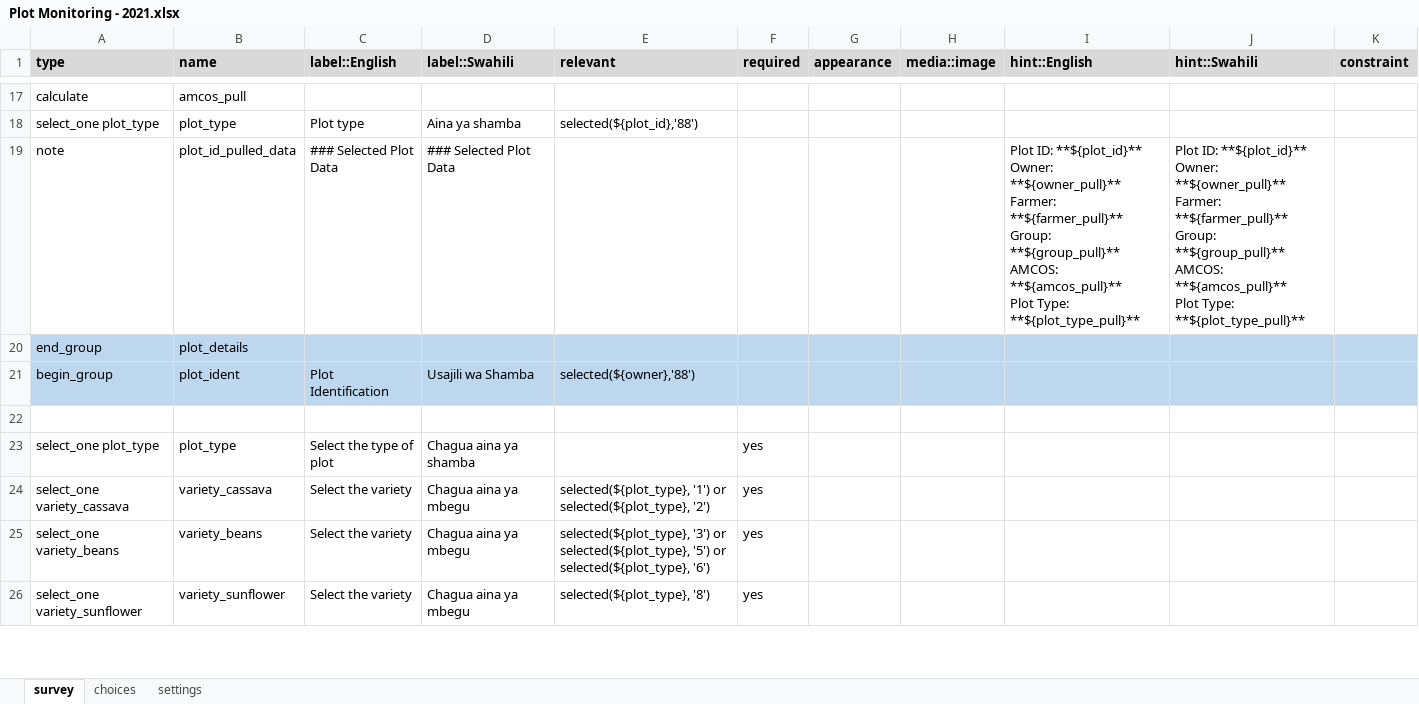
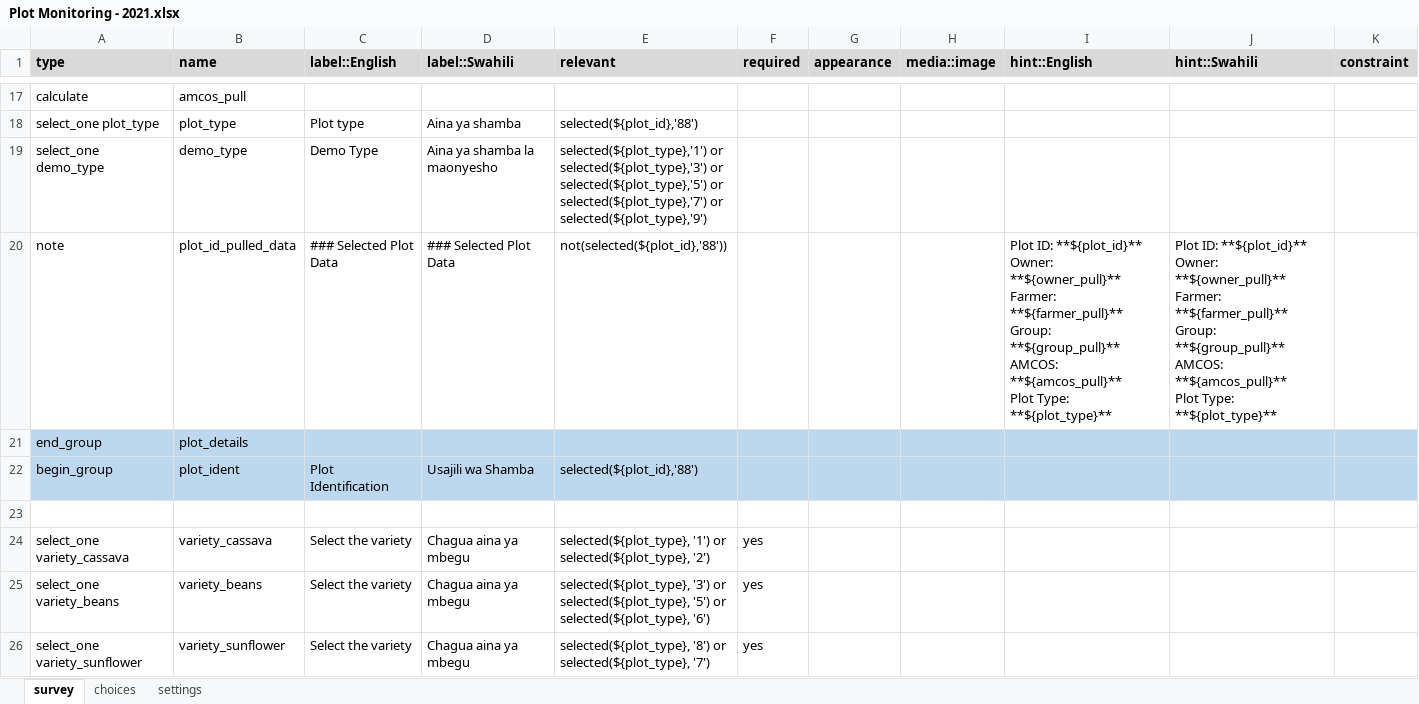
Before and after one commit to datakilimba/SAKiRP-Forms, an Excel workbook: S05 - Plot Monitoring/Questionnaire/2021/Plot Monitoring - 2021.xlsx, sheet survey, drawn as a sheet; only a part is shown, gaps mark what is left out; values as stored, in another font and other column widths than the file's, no borders; removed rows and columns are numbered as before the commit, all else as after; rows hold the shown columns only; the diff covers the shown part only; the diff names each change by its address in the sheet, - before the commit and + after, or states it on an @@ line.

```diff
--- a/S05 - Plot Monitoring/Questionnaire/2021/Plot Monitoring - 2021.xlsx (sheet survey)
+++ b/S05 - Plot Monitoring/Questionnaire/2021/Plot Monitoring - 2021.xlsx (sheet survey)
+row 19: select_one demo_type | demo_type | Demo Type | Aina ya shamba la maonyesho | selected(${plot_type},'1') or selected(${plot_type},'3') or selected(${plot_type},'5') or selected(${plot_type},'7') or selected(${plot_type},'9')
-E20 (relevant): (empty)
+E20 (relevant): not(selected(${plot_id},'88'))
-I20 (hint::English): …Plot Type: **${plot_type_pull}**
+I20 (hint::English): …Plot Type: **${plot_type}**
-J20 (hint::Swahili): …Plot Type: **${plot_type_pull}**
+J20 (hint::Swahili): …Plot Type: **${plot_type}**
-E22 (relevant): selected(${owner},'88')
+E22 (relevant): selected(${plot_id},'88')
-row 23: select_one plot_type | plot_type | Select the type of plot | Chagua aina ya shamba |  | yes
-E26 (relevant): selected(${plot_type}, '8')
+E26 (relevant): selected(${plot_type}, '8') or selected(${plot_type}, '7')
```
Also changed, not shown: 36 added rows, 5 removed rows, 3 moved rows, 36 edited cells and cell formats elsewhere in this sheet, sheet choices, hidden cells, 7 other files.
